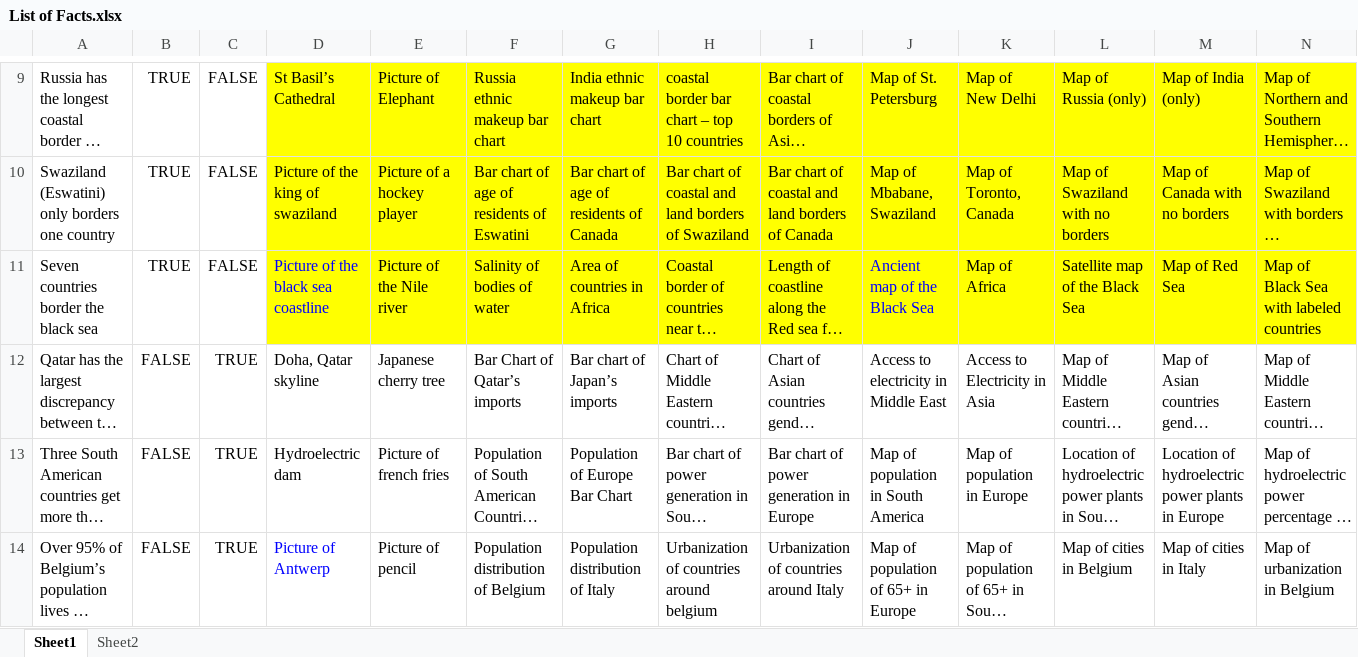
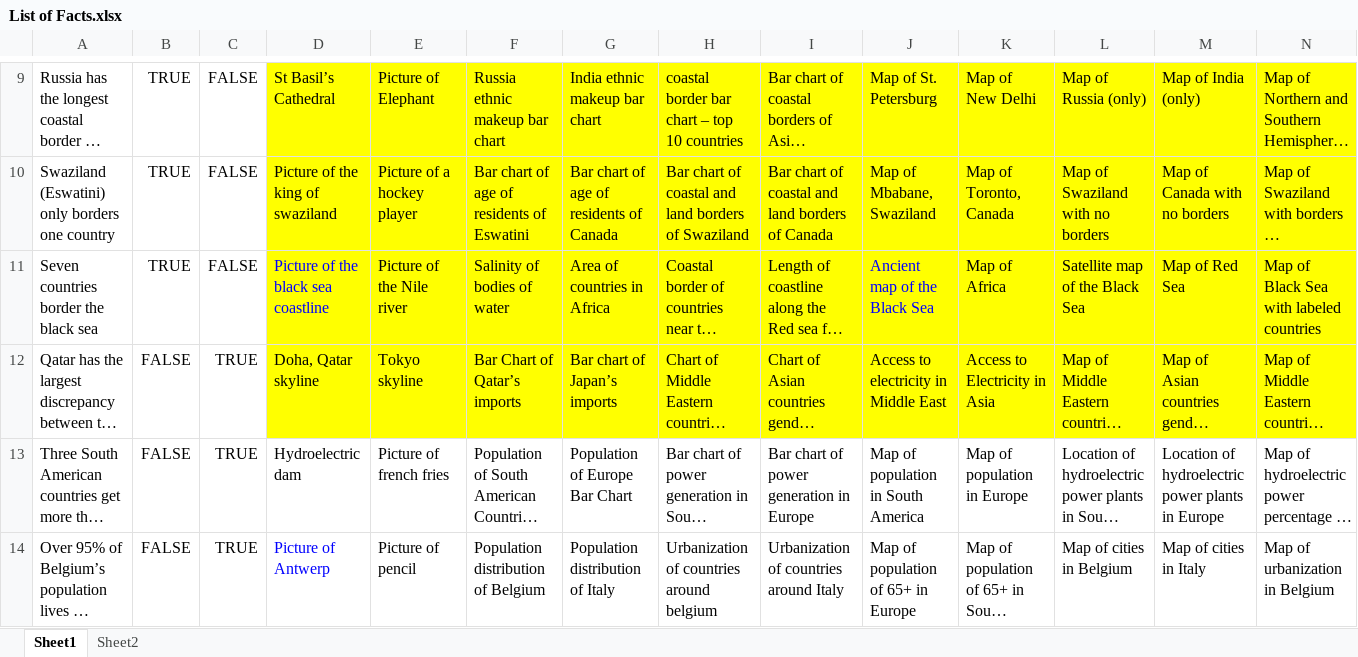
Before and after one commit to srvanderplas/Truthiness, an Excel workbook: List of Facts.xlsx, sheet Sheet1, drawn as a sheet; only a part is shown, gaps mark what is left out; long unchanged cells end in …; values as stored, in another font and other column widths than the file's, no borders; the diff names each change by its address in the sheet, - before the commit and + after, or states it on an @@ line.

```diff
--- a/List of Facts.xlsx (sheet Sheet1)
+++ b/List of Facts.xlsx (sheet Sheet1)
-D12:N12 fill: none
+D12:N12 fill: #FFFF00
-E12: Japanese cherry tree
+E12: Tokyo skyline
```
Also changed, not shown: 4 other files.
